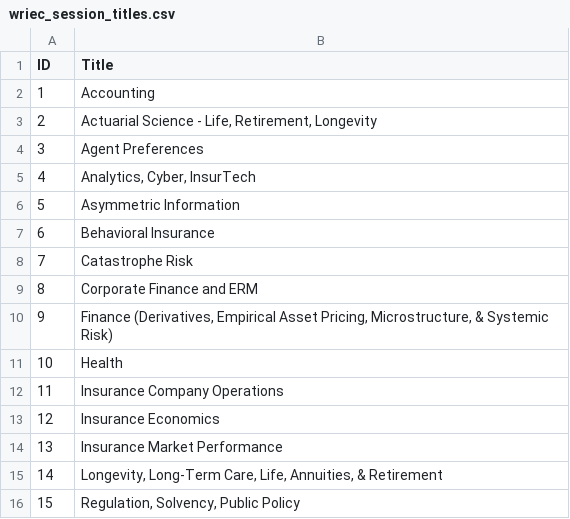
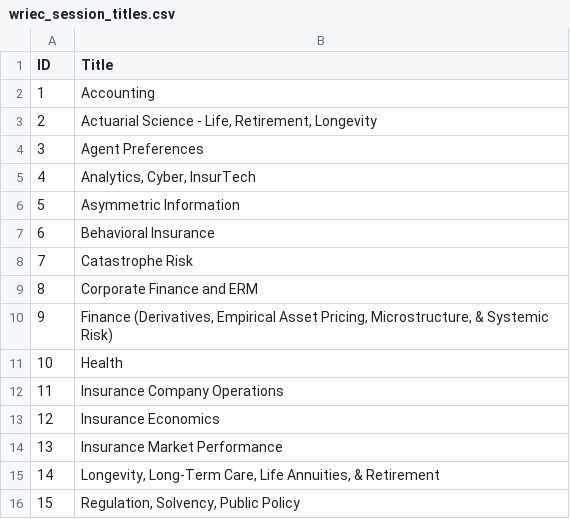
Before and after one commit to sleuthg/wriec, a CSV file: src/csv/wriec_session_titles.csv, drawn as a sheet.

Commit message:
typo fixes from email on 7/25 (#40)

```diff
--- a/src/csv/wriec_session_titles.csv
+++ b/src/csv/wriec_session_titles.csv
@@ -14,3 +14,3 @@
 13,Insurance Market Performance
-14,"Longevity, Long-Term Care, Life, Annuities, & Retirement"
+14,"Longevity, Long-Term Care, Life Annuities, & Retirement"
 15,"Regulation, Solvency, Public Policy"
```
Also changed, not shown: 3 other files.
